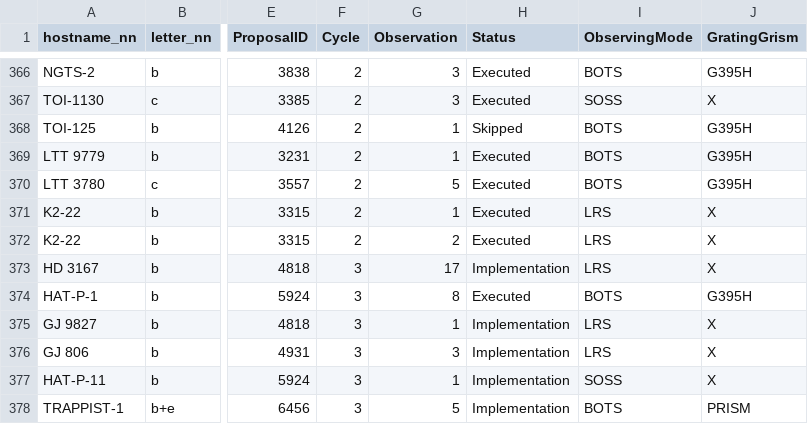
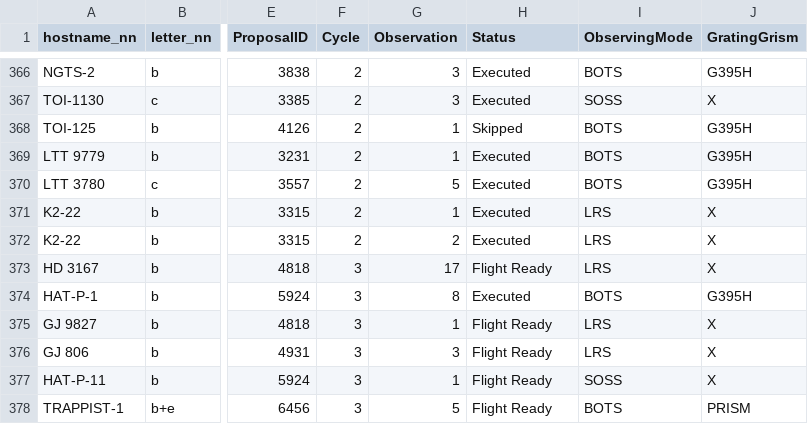
Before and after one commit to pcubillos/gen_tso, a CSV file: gen_tso/data/trexolists.csv, drawn as a sheet; only a part is shown, gaps mark what is left out; the diff covers the shown part only; the diff names each change by its address in the sheet, - before the commit and + after, or states it on an @@ line.

```diff
--- a/gen_tso/data/trexolists.csv
+++ b/gen_tso/data/trexolists.csv
-H373 (Status): Implementation
+H373 (Status): Flight Ready
-H375:H378 (Status): Implementation
+H375:H378 (Status): Flight Ready
```
Also changed, not shown: 111 edited cells elsewhere in this file, 6 other files.
